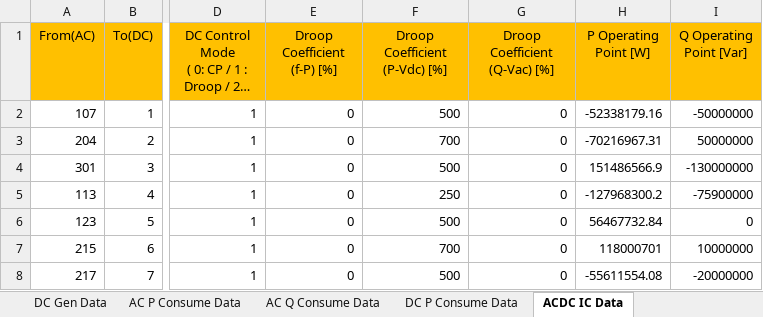
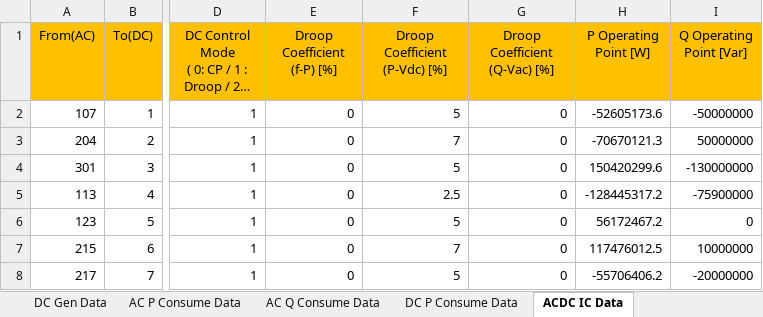
Before and after one commit to grid-modernization-lab-kor/unigrid-acdc-powerflow, an Excel workbook: grids/rts96_scenario2_droop.xlsx, sheet ACDC IC Data, drawn as a sheet; only a part is shown, gaps mark what is left out; long unchanged cells end in …; values as stored, in another font and other column widths than the file's, no borders; charts and pictures not drawn; the diff names each change by its address in the sheet, - before the commit and + after, or states it on an @@ line.

Commit message:
Ship the case files the paper actually used
Two example grids did not match the cases behind the reported results.

- rts96_scenario2_droop.xlsx was an earlier droop calibration. Solving both
  files with the same engine differs by 3.9e-2 p.u. in voltage magnitude and
  3.05 deg in angle, so the published file did not reproduce the droop
  scenario of the paper.
- pandapower_3w.xlsx was the AC-only 30-bus network. The three-winding
  transformer case was changed to an AC/DC system (24 AC buses, 7 DC buses,
  3 interlinking converters); the new file reproduces the reported curves.

README and the runner comment are updated for the new three-winding case.

```diff
--- a/grids/rts96_scenario2_droop.xlsx (sheet ACDC IC Data)
+++ b/grids/rts96_scenario2_droop.xlsx (sheet ACDC IC Data)
-F2 (Droop Coefficient (P-Vdc) [%]): 500
+F2 (Droop Coefficient (P-Vdc) [%]): 5
-H2 (P Operating Point [W]): -52338179.16
+H2 (P Operating Point [W]): -52605173.6
-F3 (Droop Coefficient (P-Vdc) [%]): 700
+F3 (Droop Coefficient (P-Vdc) [%]): 7
-H3 (P Operating Point [W]): -70216967.31
+H3 (P Operating Point [W]): -70670121.3
-F4 (Droop Coefficient (P-Vdc) [%]): 500
+F4 (Droop Coefficient (P-Vdc) [%]): 5
-H4 (P Operating Point [W]): 151486566.9
+H4 (P Operating Point [W]): 150420299.6
-F5 (Droop Coefficient (P-Vdc) [%]): 250
+F5 (Droop Coefficient (P-Vdc) [%]): 2.5
-H5 (P Operating Point [W]): -127968300.2
+H5 (P Operating Point [W]): -128445317.2
-F6 (Droop Coefficient (P-Vdc) [%]): 500
+F6 (Droop Coefficient (P-Vdc) [%]): 5
-H6 (P Operating Point [W]): 56467732.84
+H6 (P Operating Point [W]): 56172467.2
-F7 (Droop Coefficient (P-Vdc) [%]): 700
+F7 (Droop Coefficient (P-Vdc) [%]): 7
-H7 (P Operating Point [W]): 118000701
+H7 (P Operating Point [W]): 117476012.5
-F8 (Droop Coefficient (P-Vdc) [%]): 500
+F8 (Droop Coefficient (P-Vdc) [%]): 5
-H8 (P Operating Point [W]): -55611554.08
+H8 (P Operating Point [W]): -55706406.2
```
Also changed, not shown: charts or pictures, grids/pandapower_3w.xlsx, 3 other files.
